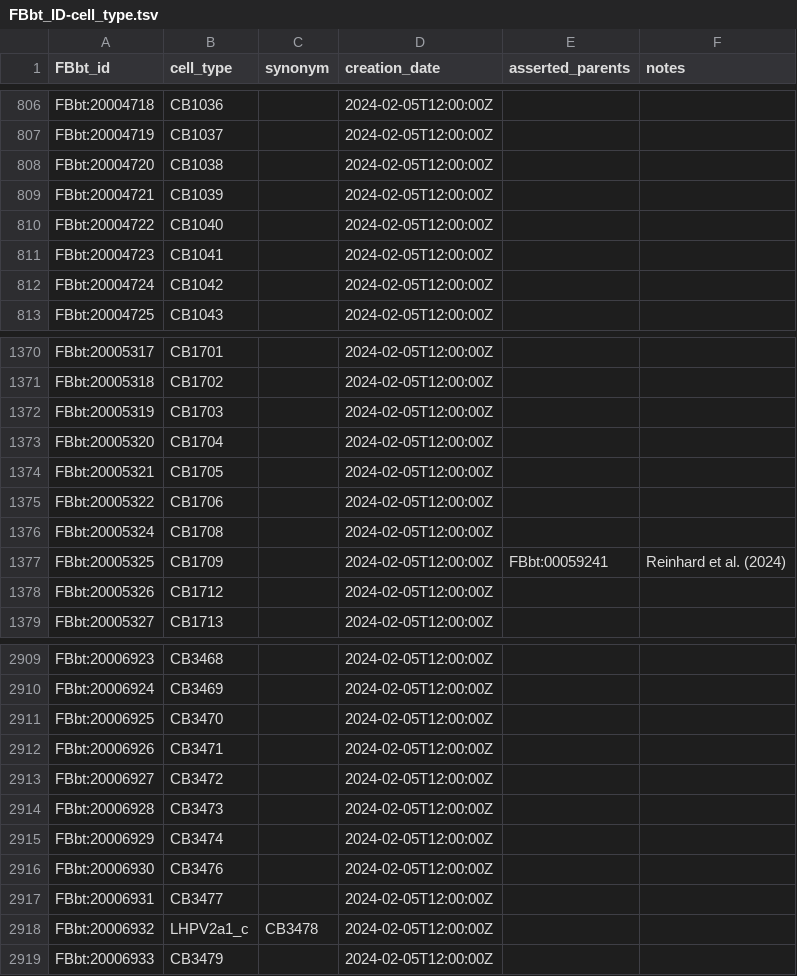
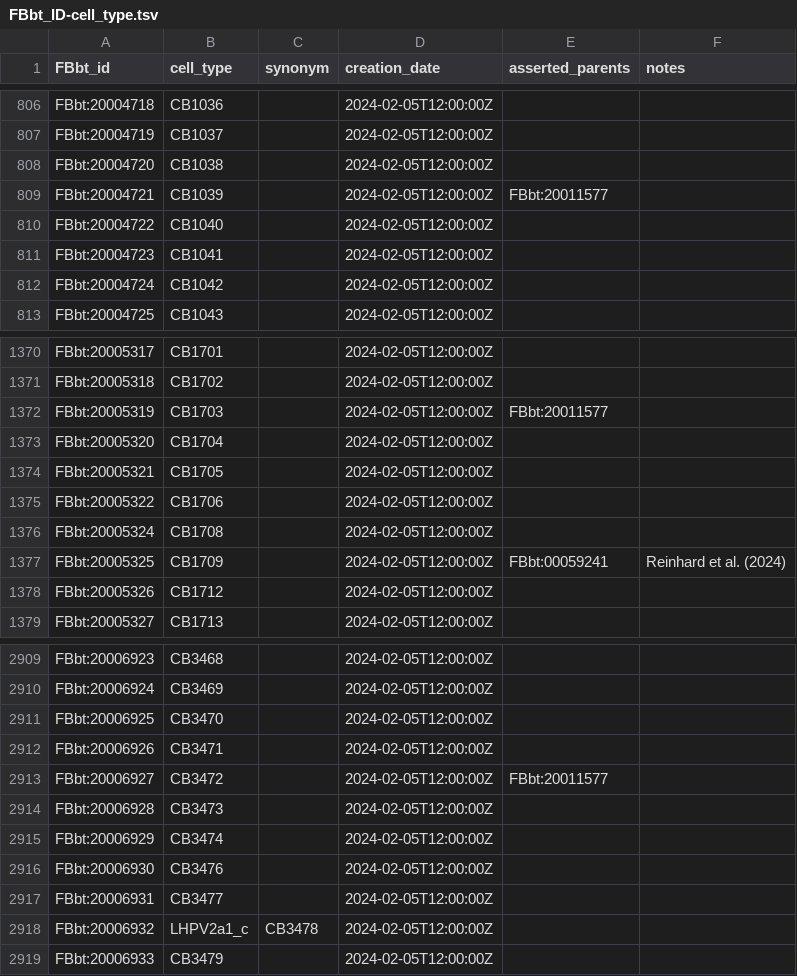
Before and after one commit to FlyBase/drosophila-anatomy-developmental-ontology, a TSV file: src/patterns/robot_template_projects/EM_neurons/sources/flywire/FBbt_ID-cell_type.tsv, drawn as a sheet; only a part is shown, gaps mark what is left out.

```diff
--- a/src/patterns/robot_template_projects/EM_neurons/sources/flywire/FBbt_ID-cell_type.tsv
+++ b/src/patterns/robot_template_projects/EM_neurons/sources/flywire/FBbt_ID-cell_type.tsv
@@ -808,3 +808,3 @@ FBbt:20004719	CB1037		2024-02-05T12:00:00Z
 FBbt:20004720	CB1038		2024-02-05T12:00:00Z		
-FBbt:20004721	CB1039		2024-02-05T12:00:00Z		
+FBbt:20004721	CB1039		2024-02-05T12:00:00Z	FBbt:20011577	
 FBbt:20004722	CB1040		2024-02-05T12:00:00Z		
@@ -1371,3 +1371,3 @@ FBbt:20005317	CB1701		2024-02-05T12:00:00Z
 FBbt:20005318	CB1702		2024-02-05T12:00:00Z		
-FBbt:20005319	CB1703		2024-02-05T12:00:00Z		
+FBbt:20005319	CB1703		2024-02-05T12:00:00Z	FBbt:20011577	
 FBbt:20005320	CB1704		2024-02-05T12:00:00Z		
@@ -2912,3 +2912,3 @@ FBbt:20006925	CB3470		2024-02-05T12:00:00Z
 FBbt:20006926	CB3471		2024-02-05T12:00:00Z		
-FBbt:20006927	CB3472		2024-02-05T12:00:00Z		
+FBbt:20006927	CB3472		2024-02-05T12:00:00Z	FBbt:20011577	
 FBbt:20006928	CB3473		2024-02-05T12:00:00Z		
```
Also changed, not shown: src/ontology/neuron_symbols.tsv, src/patterns/robot_template_projects/EM_neurons/data/PROVENANCE.tsv, 4 other files.
